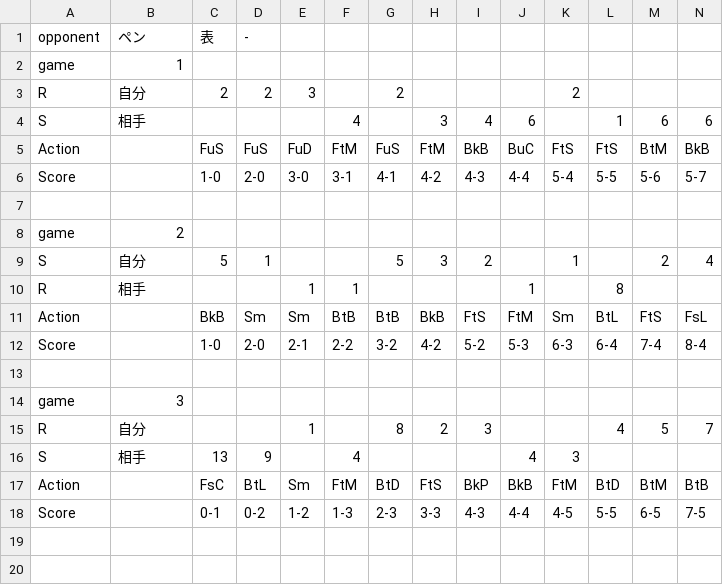
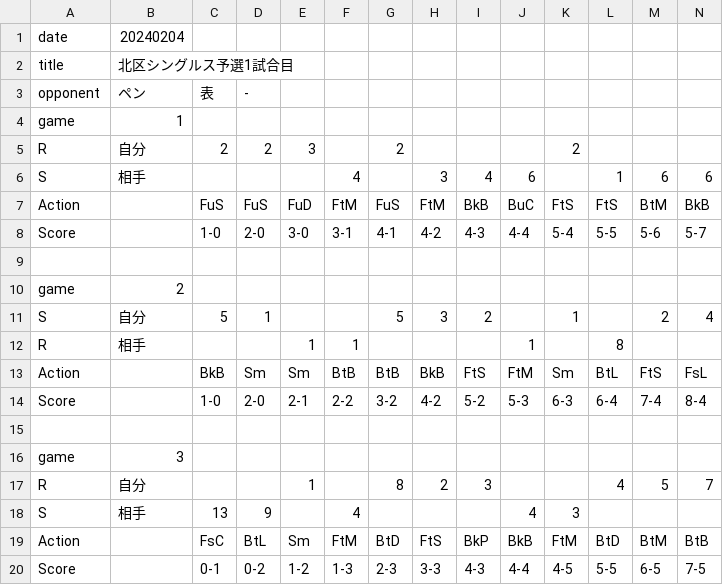
Before and after one commit to Kotaro-Watanabe-587/pingpong-result, a CSV file: assets/csvList/game1.csv, drawn as a sheet; only a part is shown; rows hold the shown columns only; the diff names each change by its address in the sheet, - before the commit and + after, or states it on an @@ line.

```diff
--- a/assets/csvList/game1.csv
+++ b/assets/csvList/game1.csv
+row 1: date | 20240204
+row 2: title | 北区シングルス予選1試合目
```
Also changed, not shown: assets/csvList/game2.csv, assets/csvList/game3.csv, 7 other files.
